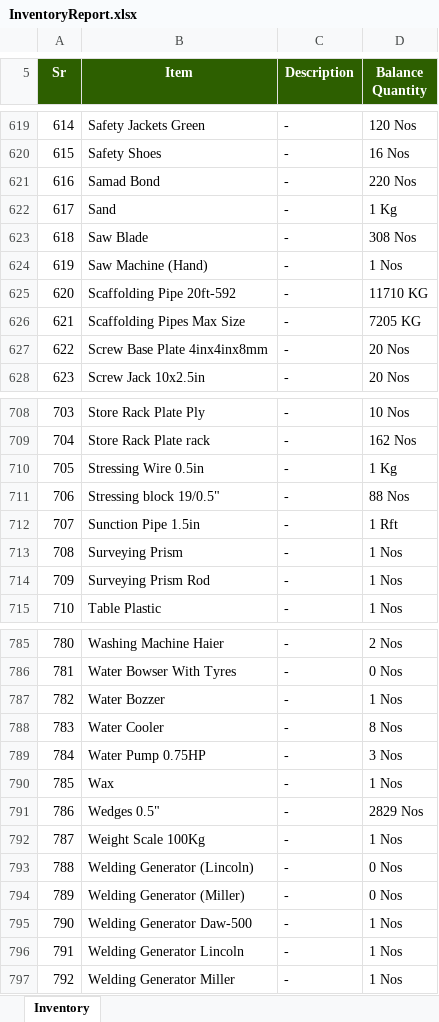
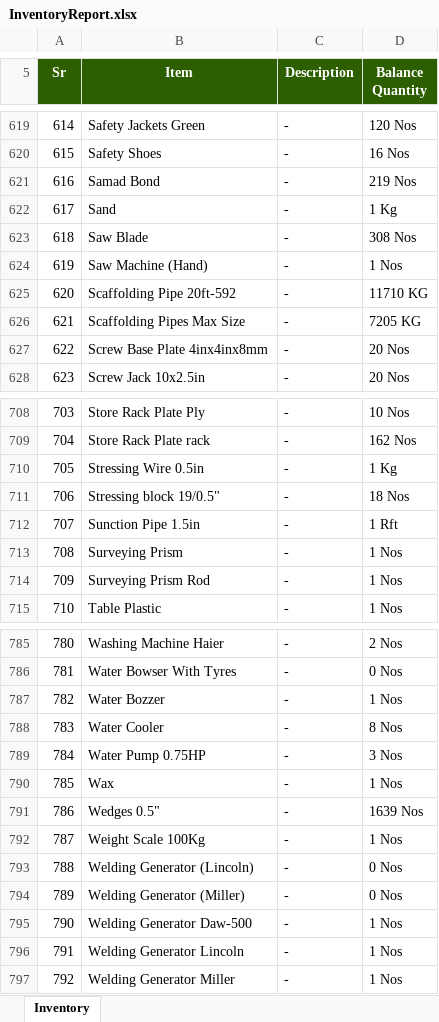
Before and after one commit to MuhammadShamaasSenarios/construction-management-documents, an Excel workbook: 12 Km bridge over River Indus connecting Ghotki with Kandhkot/InventoryReport.xlsx, sheet Inventory, drawn as a sheet; only a part is shown, gaps mark what is left out; values as stored, in another font and other column widths than the file's, no borders; the diff covers the shown part only; the diff names each change by its address in the sheet, - before the commit and + after, or states it on an @@ line.

Commit message:
Storage Upload: InventoryReport.xlsx

```diff
--- a/12 Km bridge over River Indus connecting Ghotki with Kandhkot/InventoryReport.xlsx (sheet Inventory)
+++ b/12 Km bridge over River Indus connecting Ghotki with Kandhkot/InventoryReport.xlsx (sheet Inventory)
-D621 (Balance Quantity): 220 Nos
+D621 (Balance Quantity): 219 Nos
-D711 (Balance Quantity): 88 Nos
+D711 (Balance Quantity): 18 Nos
-D791 (Balance Quantity): 2829 Nos
+D791 (Balance Quantity): 1639 Nos
```
Also changed, not shown: 15 edited cells elsewhere in this sheet.
